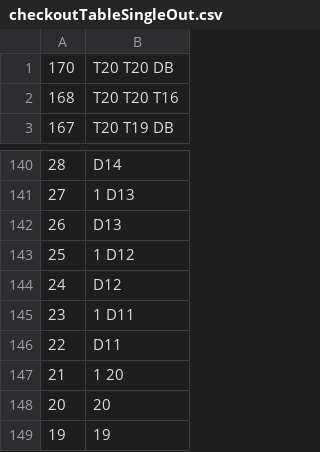
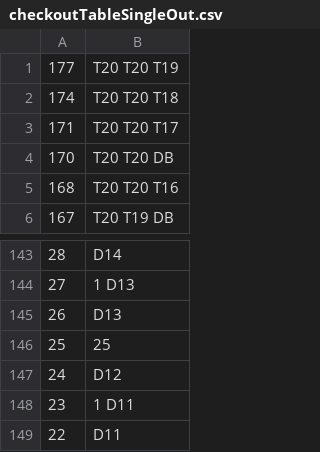
Before and after one commit to bbischler/Codename_Falke, a CSV file: src/assets/checkoutTableSingleOut.csv, drawn as a sheet; only a part is shown, gaps mark what is left out; the shorter side is filled out with more unchanged rows; addresses are those after the commit; the diff names each change by its address in the sheet, - before the commit and + after, or states it on an @@ line.

```diff
--- a/src/assets/checkoutTableSingleOut.csv
+++ b/src/assets/checkoutTableSingleOut.csv
+row 1: 177 | T20 T20 T19
+row 2: 174 | T20 T20 T18
+row 3: 171 | T20 T20 T17
-B146: 1 D12
+B146: 25
```
Also changed, not shown: src/assets/checkoutTableDoubleOut.csv, 9 other files.
